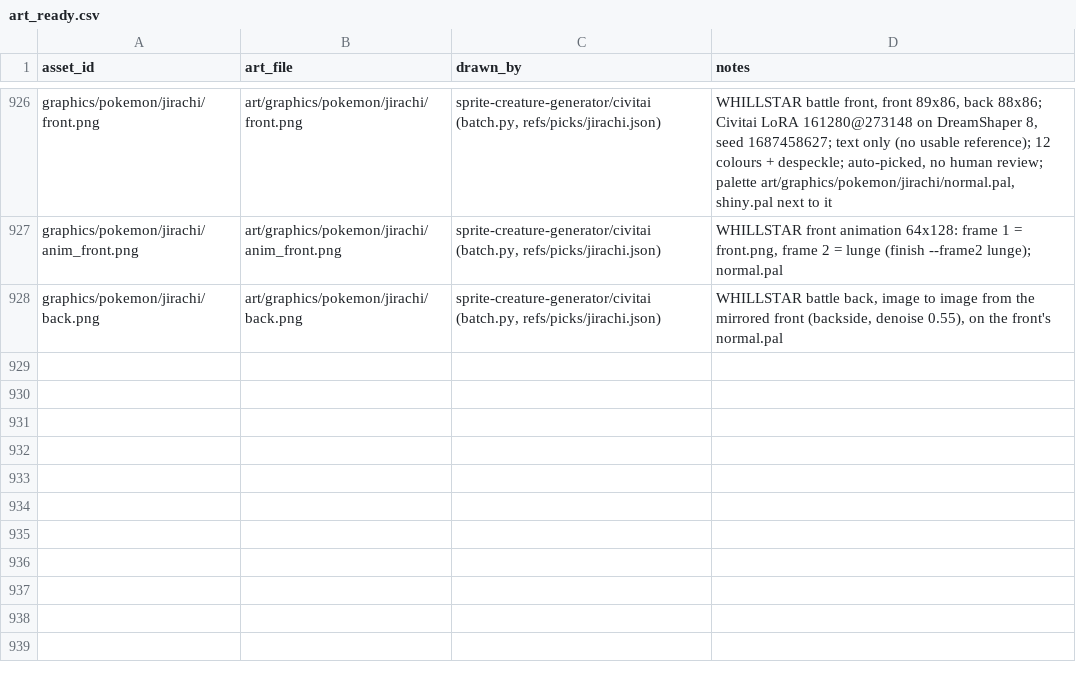
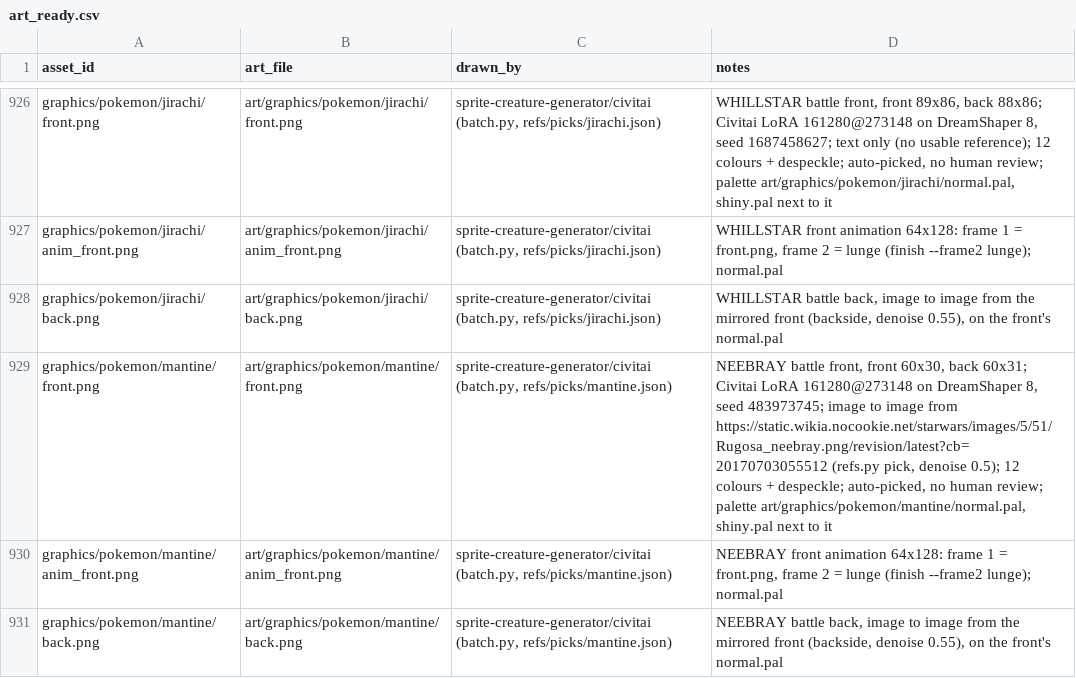
Before and after one commit to spencerlepine/pokeemerald, a CSV file: wiki/mapping/art_ready.csv, drawn as a sheet; only a part is shown, gaps mark what is left out.

Commit message:
sprite-creature-generator: NEEBRAY (mantine) battle sprites to wiki/art, ART_READY (auto-picked)

```diff
--- a/wiki/mapping/art_ready.csv
+++ b/wiki/mapping/art_ready.csv
@@ -928 +928,4 @@ graphics/pokemon/jirachi/anim_front.png,art/graphics/pokemon/jirachi/anim_front.
 graphics/pokemon/jirachi/back.png,art/graphics/pokemon/jirachi/back.png,"sprite-creature-generator/civitai (batch.py, refs/picks/jirachi.json)","WHILLSTAR battle back, image to image from the mirrored front (backside, denoise 0.55), on the front's normal.pal"
+graphics/pokemon/mantine/front.png,art/graphics/pokemon/mantine/front.png,"sprite-creature-generator/civitai (batch.py, refs/picks/mantine.json)","NEEBRAY battle front, front 60x30, back 60x31; Civitai LoRA 161280@273148 on DreamShaper 8, seed 483973745; image to image from https://static.wikia.nocookie.net/starwars/images/5/51/Rugosa_neebray.png/revision/latest?cb=20170703055512 (refs.py pick, denoise 0.5); 12 colours + despeckle; auto-picked, no human review; palette art/graphics/pokemon/mantine/normal.pal, shiny.pal next to it"
+graphics/pokemon/mantine/anim_front.png,art/graphics/pokemon/mantine/anim_front.png,"sprite-creature-generator/civitai (batch.py, refs/picks/mantine.json)","NEEBRAY front animation 64x128: frame 1 = front.png, frame 2 = lunge (finish --frame2 lunge); normal.pal"
+graphics/pokemon/mantine/back.png,art/graphics/pokemon/mantine/back.png,"sprite-creature-generator/civitai (batch.py, refs/picks/mantine.json)","NEEBRAY battle back, image to image from the mirrored front (backside, denoise 0.55), on the front's normal.pal"
```
Also changed, not shown: 46 other files.
